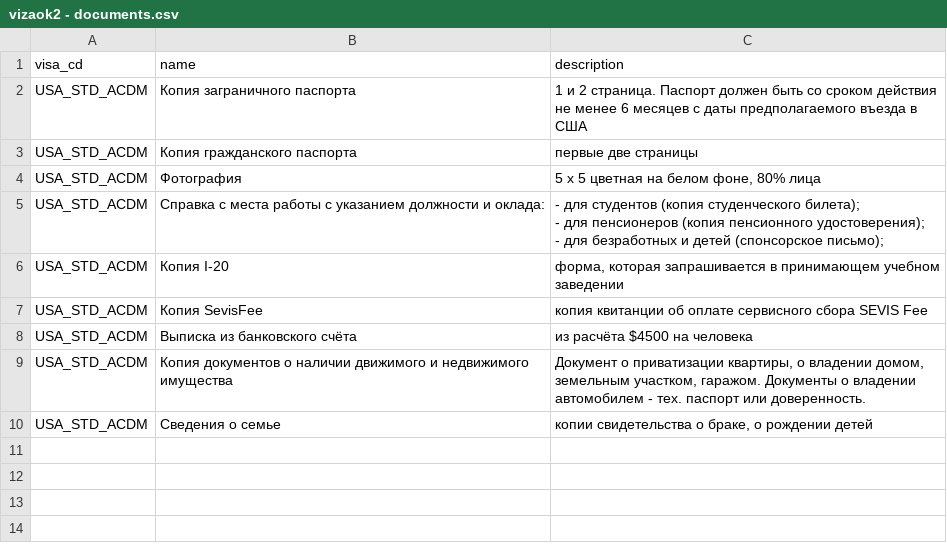
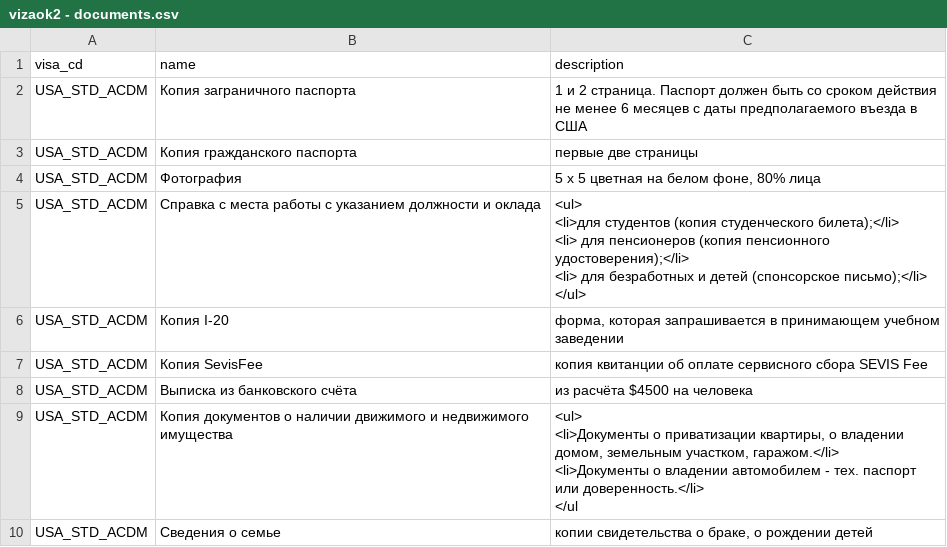
Before and after one commit to nktb40/vizaok2, a CSV file: data/vizaok2 - documents.csv, drawn as a sheet.

```diff
--- a/data/vizaok2 - documents.csv
+++ b/data/vizaok2 - documents.csv
@@ -4,5 +4,8 @@ USA_STD_ACDM,Копия гражданского паспорта,первые
 USA_STD_ACDM,Фотография,"5 х 5 цветная на белом фоне, 80% лица"
-USA_STD_ACDM,Справка с места работы с указанием должности и оклада:,"- для студентов (копия студенческого билета);
-- для пенсионеров (копия пенсионного удостоверения);
-- для безработных и детей (спонсорское письмо);"
+USA_STD_ACDM,Справка с места работы с указанием должности и оклада,"<ul>
+<li>для студентов (копия студенческого билета);</li>
+<li> для пенсионеров (копия пенсионного удостоверения);</li>
+<li> для безработных и детей (спонсорское письмо);</li>
+</ul>
+"
 USA_STD_ACDM,Копия I-20,"форма, которая запрашивается в принимающем учебном заведении"
@@ -10,3 +13,6 @@ USA_STD_ACDM,Копия SevisFee,копия квитанции об оплате
 USA_STD_ACDM,Выписка из банковского счёта,из расчёта $4500 на человека
-USA_STD_ACDM,Копия документов о наличии движимого и недвижимого имущества,"Документ о приватизации квартиры, о владении домом, земельным участком, гаражом. Документы о владении автомобилем - тех. паспорт или доверенность."
+USA_STD_ACDM,Копия документов о наличии движимого и недвижимого имущества,"<ul>
+<li>Документы о приватизации квартиры, о владении домом, земельным участком, гаражом.</li>
+<li>Документы о владении автомобилем - тех. паспорт или доверенность.</li>
+</ul"
 USA_STD_ACDM,Сведения о семье,"копии свидетельства о браке, о рождении детей"
```
Also changed, not shown: 33 other files.
